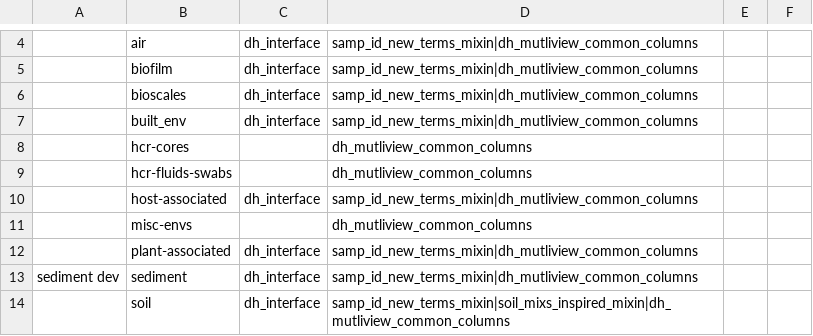
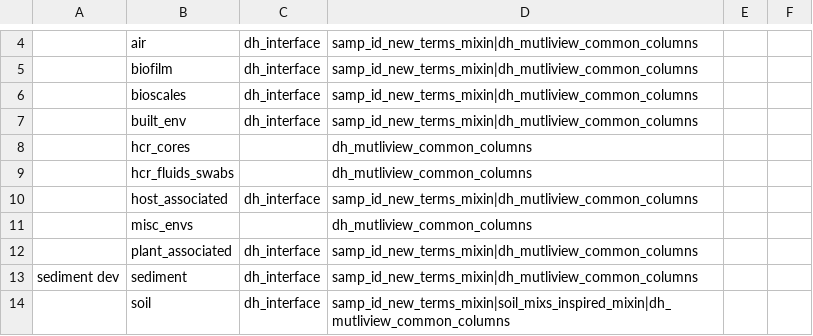
Before and after one commit to microbiomedata/submission-schema, a TSV file: schema_sheets/tsv_in/sheets-for-nmdc-submission-schema_dh_interfaces.tsv, drawn as a sheet; only a part is shown, gaps mark what is left out; the diff names each change by its address in the sheet, - before the commit and + after, or states it on an @@ line.

```diff
--- a/schema_sheets/tsv_in/sheets-for-nmdc-submission-schema_dh_interfaces.tsv
+++ b/schema_sheets/tsv_in/sheets-for-nmdc-submission-schema_dh_interfaces.tsv
-B8: hcr-cores
+B8: hcr_cores
-B9: hcr-fluids-swabs
+B9: hcr_fluids_swabs
-B10: host-associated
+B10: host_associated
-B11: misc-envs
+B11: misc_envs
-B12: plant-associated
+B12: plant_associated
```
Also changed, not shown: schema_sheets/tsv_in/sheets-for-nmdc-submission-schema_schema_boilerplate.tsv, schema_sheets/tsv_in/sheets-for-nmdc-submission-schema_sections_as_slots.tsv, 38 other files.
